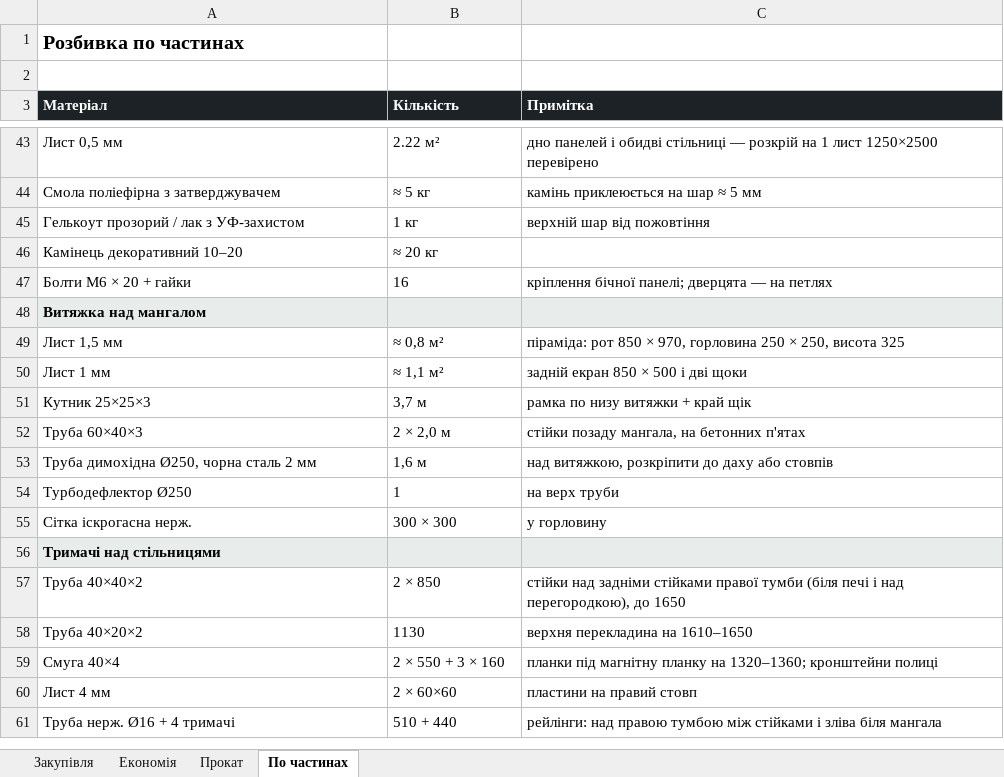
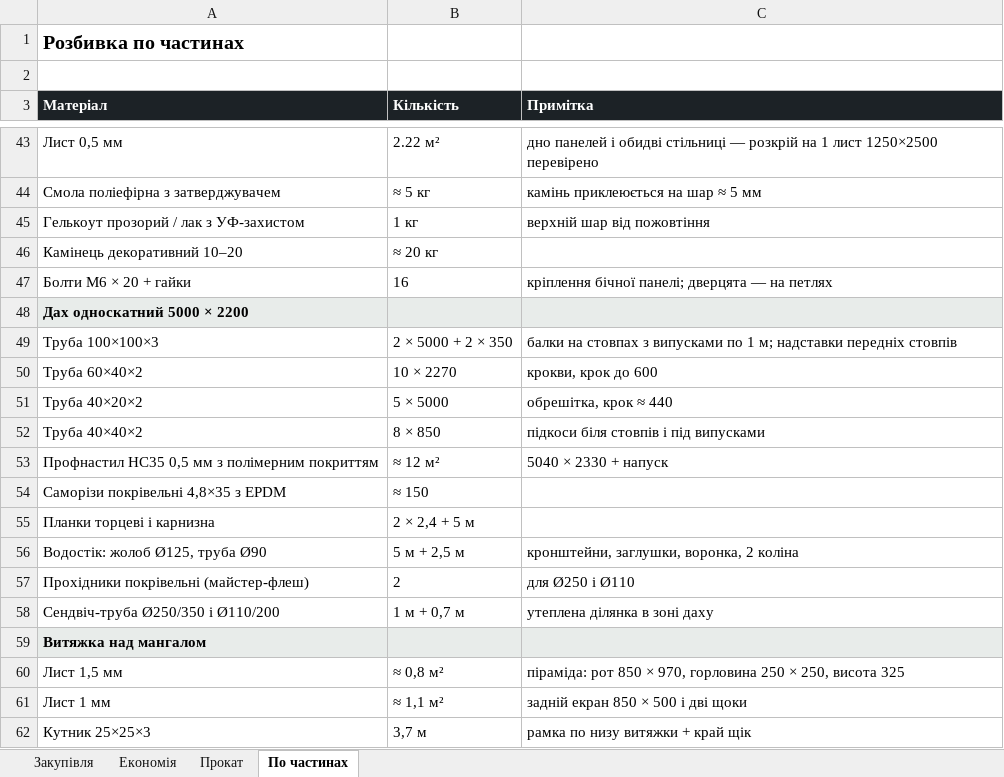
Before and after one commit to DykyiHaban/mangal, an Excel workbook: spysok-materialiv.xlsx, sheet По частинах, drawn as a sheet; only a part is shown, gaps mark what is left out; the shorter side is filled out with more unchanged rows; values as stored, in another font and other column widths than the file's, no borders; the diff names each change by its address in the sheet, - before the commit and + after, or states it on an @@ line.

```diff
--- a/spysok-materialiv.xlsx (sheet По частинах)
+++ b/spysok-materialiv.xlsx (sheet По частинах)
+row 48: Дах односкатний 5000 × 2200
+row 49: Труба 100×100×3 | 2 × 5000 + 2 × 350 | балки на стовпах з випусками по 1 м; надставки передніх стовпів
+row 50: Труба 60×40×2 | 10 × 2270 | крокви, крок до 600
+row 51: Труба 40×20×2 | 5 × 5000 | обрешітка, крок ≈ 440
+row 52: Труба 40×40×2 | 8 × 850 | підкоси біля стовпів і під випусками
+row 53: Профнастил НС35 0,5 мм з полімерним покриттям | ≈ 12 м² | 5040 × 2330 + напуск
+row 54: Саморізи покрівельні 4,8×35 з EPDM | ≈ 150
+row 55: Планки торцеві і карнизна | 2 × 2,4 + 5 м
+row 56: Водостік: жолоб Ø125, труба Ø90 | 5 м + 2,5 м | кронштейни, заглушки, воронка, 2 коліна
+row 57: Прохідники покрівельні (майстер-флеш) | 2 | для Ø250 і Ø110
+row 58: Сендвіч-труба Ø250/350 і Ø110/200 | 1 м + 0,7 м | утеплена ділянка в зоні даху
```
Also changed, not shown: sheet Закупівля, sheet Економія, 8 other files.
